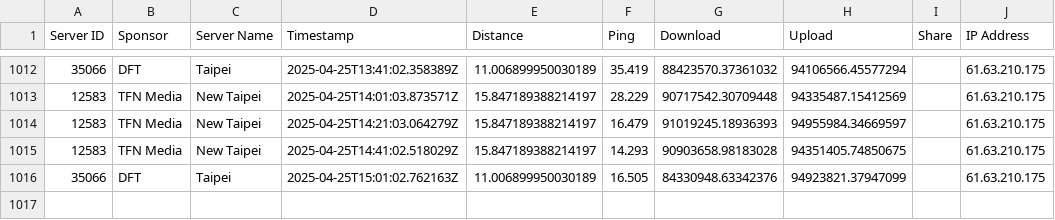
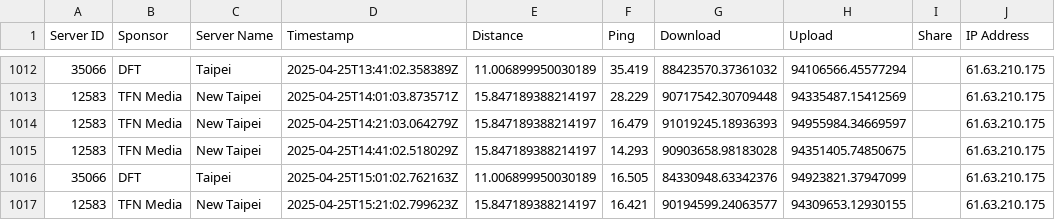
Before and after one commit to gslin/rpi253-speedtest, a CSV file: rpi253-speedtest.csv, drawn as a sheet; only a part is shown, gaps mark what is left out; the diff names each change by its address in the sheet, - before the commit and + after, or states it on an @@ line.

Commit message:
chore: add by run.sh.

```diff
--- a/rpi253-speedtest.csv
+++ b/rpi253-speedtest.csv
+row 1017: 12583 | TFN Media | New Taipei | 2025-04-25T15:21:02.799623Z | 15.847189388214197 | 16.421 | 90194599.24063577 | 94309653.12930155 |  | 61.63.210.175
```
